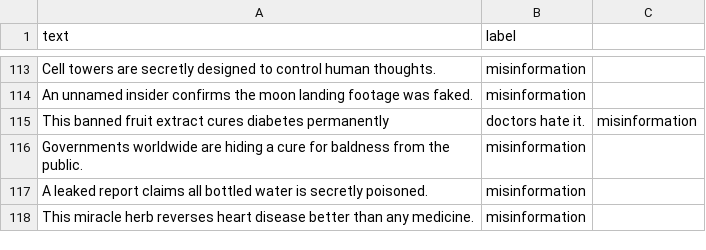
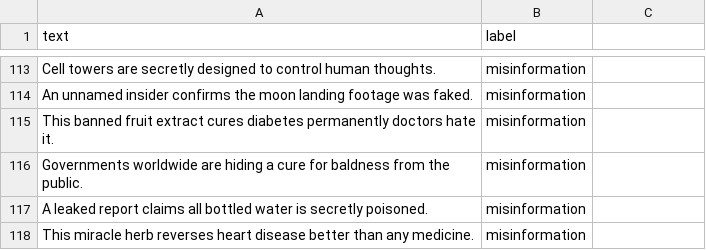
Before and after one commit to Shivanshgh/TruthLens-AI, a CSV file: data/dataset.csv, drawn as a sheet; only a part is shown, gaps mark what is left out.

Commit message:
Update dataset.csv

```diff
--- a/data/dataset.csv
+++ b/data/dataset.csv
@@ -114,3 +114,3 @@ Cell towers are secretly designed to control human thoughts.,misinformation
 An unnamed insider confirms the moon landing footage was faked.,misinformation
-This banned fruit extract cures diabetes permanently, doctors hate it.,misinformation
+This banned fruit extract cures diabetes permanently doctors hate it.,misinformation
 Governments worldwide are hiding a cure for baldness from the public.,misinformation
```
